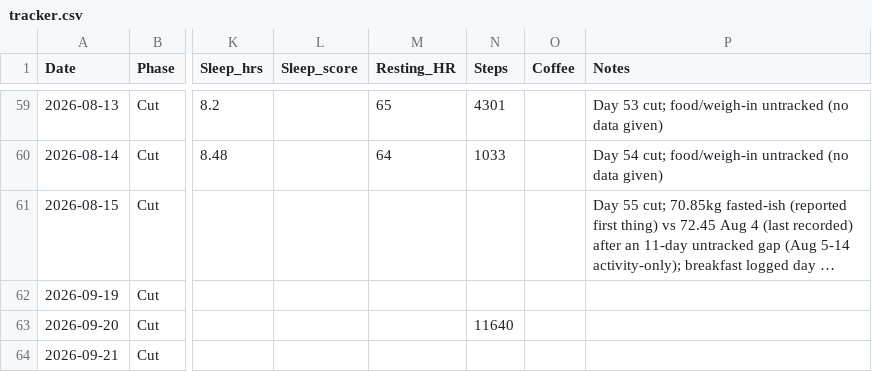
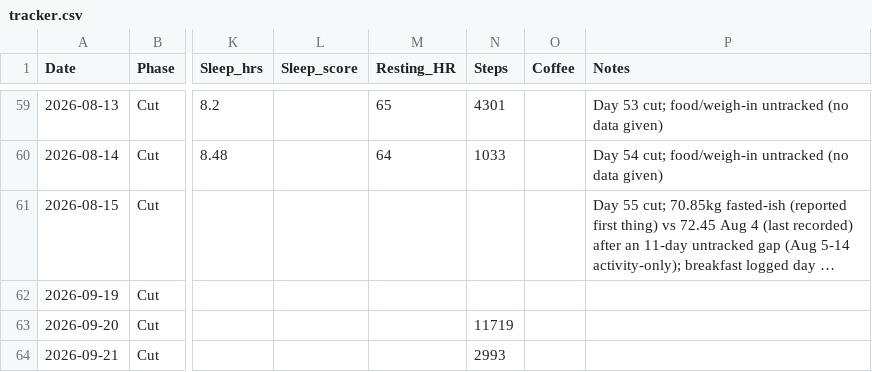
Before and after one commit to zyrxun/body-and-mind, a CSV file: tracker.csv, drawn as a sheet; only a part is shown, gaps mark what is left out; long unchanged cells end in …; the diff names each change by its address in the sheet, - before the commit and + after, or states it on an @@ line.

Commit message:
auto: health sync

```diff
--- a/tracker.csv
+++ b/tracker.csv
-N63 (Steps): 11640
+N63 (Steps): 11719
-N64 (Steps): (empty)
+N64 (Steps): 2993
```
